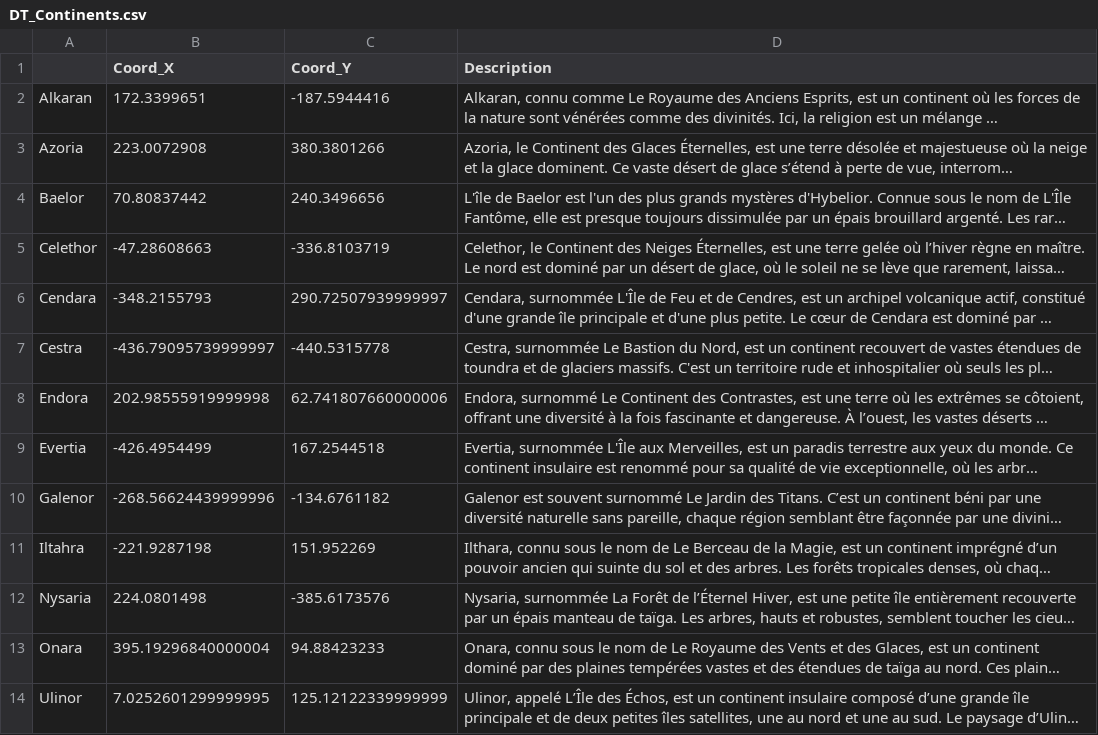
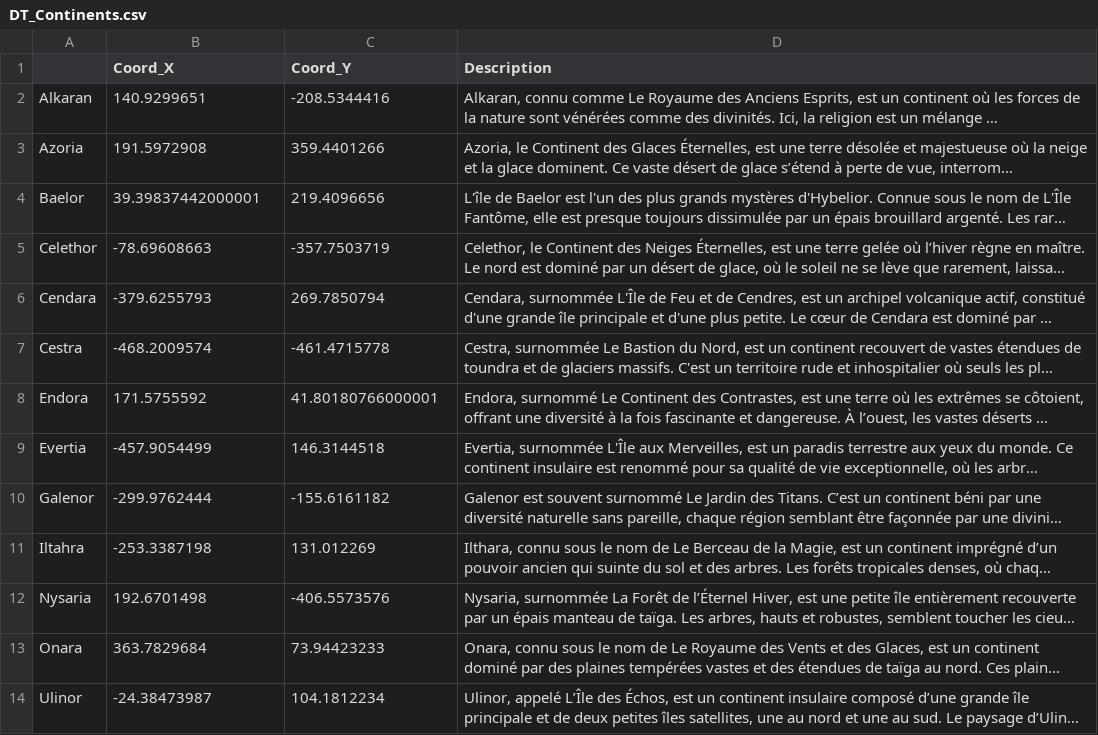
Before and after one commit to Nicolas456123/HybeliorWorldSite, a CSV file: Data/DT_Continents.csv, drawn as a sheet; long unchanged cells end in …; the diff names each change by its address in the sheet, - before the commit and + after, or states it on an @@ line.

```diff
--- a/Data/DT_Continents.csv
+++ b/Data/DT_Continents.csv
-B2 (Coord_X): 172.3399651
+B2 (Coord_X): 140.9299651
-C2 (Coord_Y): -187.5944416
+C2 (Coord_Y): -208.5344416
-B3 (Coord_X): 223.0072908
+B3 (Coord_X): 191.5972908
-C3 (Coord_Y): 380.3801266
+C3 (Coord_Y): 359.4401266
-B4 (Coord_X): 70.80837442
+B4 (Coord_X): 39.39837442000001
-C4 (Coord_Y): 240.3496656
+C4 (Coord_Y): 219.4096656
-B5 (Coord_X): -47.28608663
+B5 (Coord_X): -78.69608663
-C5 (Coord_Y): -336.8103719
+C5 (Coord_Y): -357.7503719
-B6 (Coord_X): -348.2155793
+B6 (Coord_X): -379.6255793
-C6 (Coord_Y): 290.72507939999997
+C6 (Coord_Y): 269.7850794
-B7 (Coord_X): -436.79095739999997
+B7 (Coord_X): -468.2009574
-C7 (Coord_Y): -440.5315778
+C7 (Coord_Y): -461.4715778
-B8 (Coord_X): 202.98555919999998
+B8 (Coord_X): 171.5755592
-C8 (Coord_Y): 62.741807660000006
+C8 (Coord_Y): 41.80180766000001
-B9 (Coord_X): -426.4954499
+B9 (Coord_X): -457.9054499
-C9 (Coord_Y): 167.2544518
+C9 (Coord_Y): 146.3144518
-B10 (Coord_X): -268.56624439999996
+B10 (Coord_X): -299.9762444
-C10 (Coord_Y): -134.6761182
+C10 (Coord_Y): -155.6161182
-B11 (Coord_X): -221.9287198
+B11 (Coord_X): -253.3387198
-C11 (Coord_Y): 151.952269
+C11 (Coord_Y): 131.012269
-B12 (Coord_X): 224.0801498
+B12 (Coord_X): 192.6701498
-C12 (Coord_Y): -385.6173576
+C12 (Coord_Y): -406.5573576
-B13 (Coord_X): 395.19296840000004
+B13 (Coord_X): 363.7829684
-C13 (Coord_Y): 94.88423233
+C13 (Coord_Y): 73.94423233
-B14 (Coord_X): 7.0252601299999995
+B14 (Coord_X): -24.38473987
-C14 (Coord_Y): 125.12122339999999
+C14 (Coord_Y): 104.1812234
```
Also changed, not shown: Data/DT_Pays.csv, Data/DT_Region.csv, 1 other file.
